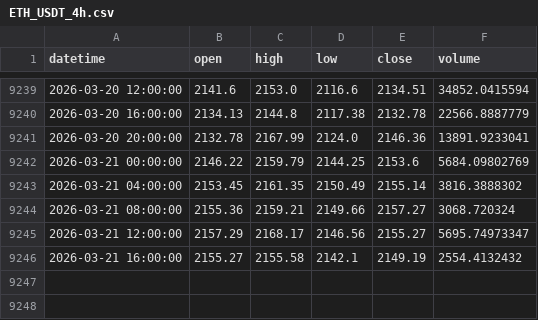
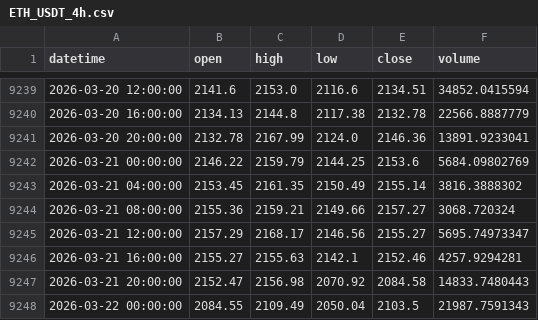
Before and after one commit to JinnawatJid/BOT_TRADE, a CSV file: data/ETH_USDT_4h.csv, drawn as a sheet; only a part is shown, gaps mark what is left out.

```diff
--- a/data/ETH_USDT_4h.csv
+++ b/data/ETH_USDT_4h.csv
@@ -9245,2 +9245,4 @@ datetime,open,high,low,close,volume
 2026-03-21 12:00:00,2157.29,2168.17,2146.56,2155.27,5695.74973347
-2026-03-21 16:00:00,2155.27,2155.58,2142.1,2149.19,2554.4132432
+2026-03-21 16:00:00,2155.27,2155.63,2142.1,2152.46,4257.9294281
+2026-03-21 20:00:00,2152.47,2156.98,2070.92,2084.58,14833.7480443
+2026-03-22 00:00:00,2084.55,2109.49,2050.04,2103.5,21987.7591343
```
Also changed, not shown: data/BNB_USDT_4h.csv, data/BTC_USDT_4h.csv, 12 other files.
